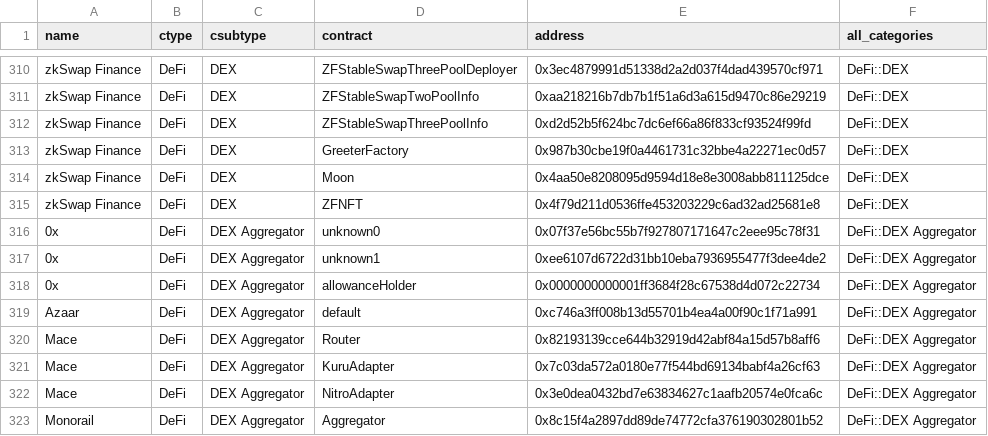
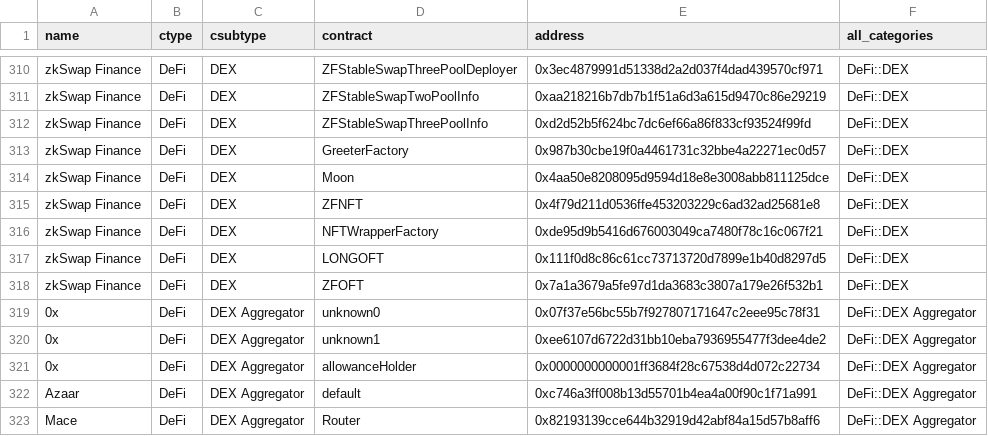
Before and after one commit to monad-developers/protocols, a CSV file: protocols.csv, drawn as a sheet; only a part is shown, gaps mark what is left out; the shorter side is filled out with more unchanged rows; the diff names each change by its address in the sheet, - before the commit and + after, or states it on an @@ line.

Commit message:
Update protocols.csv
Update NFT Wrapper Factory and the two main OFT tokens: ZF and LONG

```diff
--- a/protocols.csv
+++ b/protocols.csv
+row 316: zkSwap Finance | DeFi | DEX | NFTWrapperFactory | 0xde95d9b5416d676003049ca7480f78c16c067f21 | DeFi::DEX
+row 317: zkSwap Finance | DeFi | DEX | LONGOFT | 0x111f0d8c86c61cc73713720d7899e1b40d8297d5 | DeFi::DEX
+row 318: zkSwap Finance | DeFi | DEX | ZFOFT | 0x7a1a3679a5fe97d1da3683c3807a179e26f532b1 | DeFi::DEX
```
